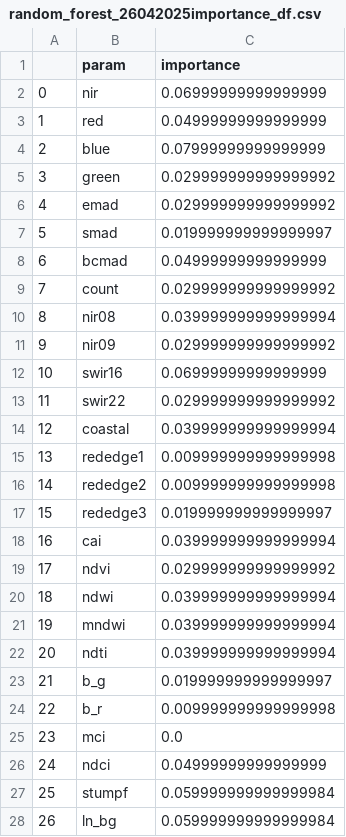
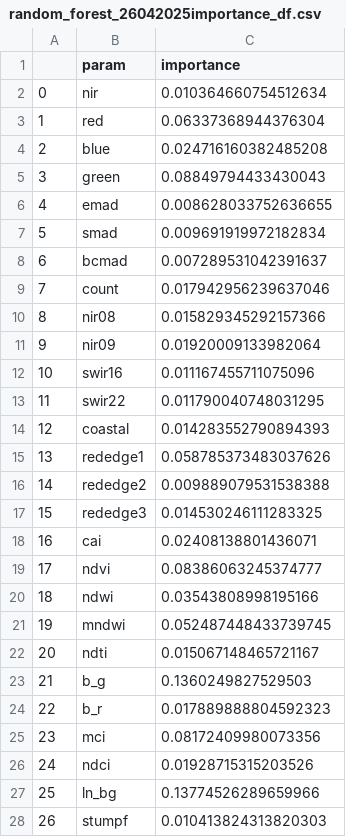
Before and after one commit to digitalearthpacific/dep-seagrass, a CSV file: classification/random_forest_26042025importance_df.csv, drawn as a sheet.

Commit message:
updated tulagi and stumpf, bg

```diff
--- a/classification/random_forest_26042025importance_df.csv
+++ b/classification/random_forest_26042025importance_df.csv
@@ -1,28 +1,28 @@
 ,param,importance
-0,nir,0.06999999999999999
-1,red,0.04999999999999999
-2,blue,0.07999999999999999
-3,green,0.029999999999999992
-4,emad,0.029999999999999992
-5,smad,0.019999999999999997
-6,bcmad,0.04999999999999999
-7,count,0.029999999999999992
-8,nir08,0.039999999999999994
-9,nir09,0.029999999999999992
-10,swir16,0.06999999999999999
-11,swir22,0.029999999999999992
-12,coastal,0.039999999999999994
-13,rededge1,0.009999999999999998
-14,rededge2,0.009999999999999998
-15,rededge3,0.019999999999999997
-16,cai,0.039999999999999994
-17,ndvi,0.029999999999999992
-18,ndwi,0.039999999999999994
-19,mndwi,0.039999999999999994
-20,ndti,0.039999999999999994
-21,b_g,0.019999999999999997
-22,b_r,0.009999999999999998
-23,mci,0.0
-24,ndci,0.04999999999999999
-25,stumpf,0.059999999999999984
-26,ln_bg,0.059999999999999984
+0,nir,0.010364660754512634
+1,red,0.06337368944376304
+2,blue,0.024716160382485208
+3,green,0.08849794433430043
+4,emad,0.008628033752636655
+5,smad,0.009691919972182834
+6,bcmad,0.007289531042391637
+7,count,0.017942956239637046
+8,nir08,0.015829345292157366
+9,nir09,0.01920009133982064
+10,swir16,0.011167455711075096
+11,swir22,0.011790040748031295
+12,coastal,0.014283552790894393
+13,rededge1,0.058785373483037626
+14,rededge2,0.009889079531538388
+15,rededge3,0.014530246111283325
+16,cai,0.02408138801436071
+17,ndvi,0.08386063245374777
+18,ndwi,0.03543808998195166
+19,mndwi,0.052487448433739745
+20,ndti,0.015067148465721167
+21,b_g,0.1360249827529503
+22,b_r,0.017889888804592323
+23,mci,0.08172409980073356
+24,ndci,0.01928715315203526
+25,ln_bg,0.13774526289659966
+26,stumpf,0.010413824313820303
```
Also changed, not shown: 10 other files.
